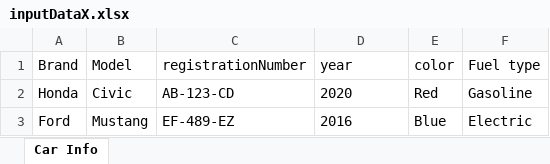
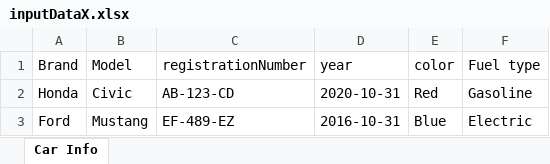
Before and after one commit to MohamedAmineALLAF/advanced_java_project, an Excel workbook: src/main/resources/inputDataX.xlsx, sheet Car Info, drawn as a sheet; values as stored, in another font and other column widths than the file's, no borders; the diff names each change by its address in the sheet, - before the commit and + after, or states it on an @@ line.

```diff
--- a/src/main/resources/inputDataX.xlsx (sheet Car Info)
+++ b/src/main/resources/inputDataX.xlsx (sheet Car Info)
-D2 (year): 2020
+D2 (year): 2020-10-31
-D3 (year): 2016
+D3 (year): 2016-10-31
```
Also changed, not shown: src/main/resources/carInfo.xlsx, src/main/resources/inputData.xlsx, 4 other files.
